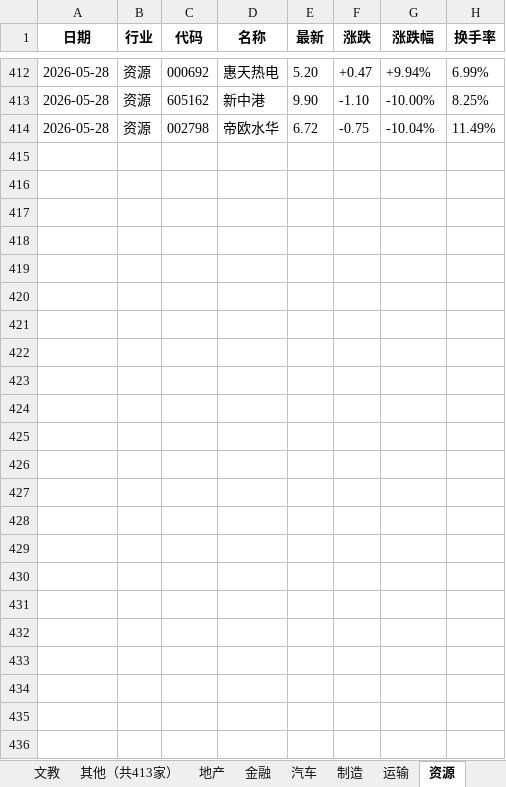
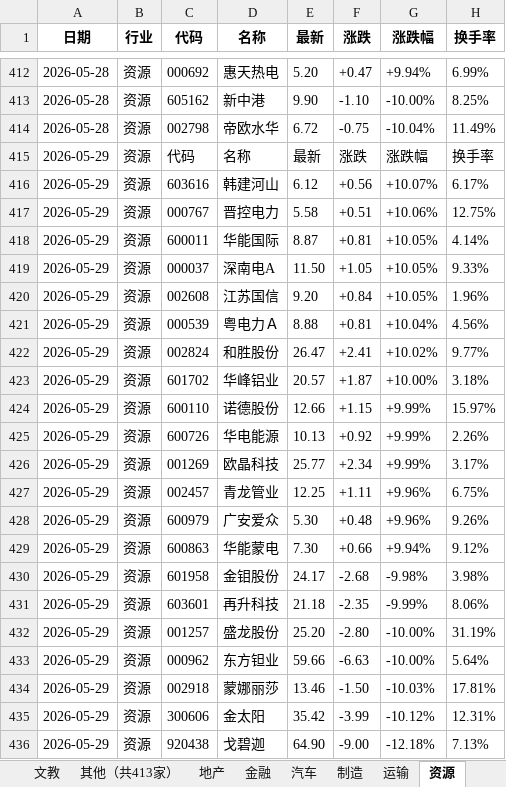
Before and after one commit to Haaasan888/fetch_data, an Excel workbook: 行业涨跌停统计_每日追加.xlsx, sheet 资源, drawn as a sheet; only a part is shown, gaps mark what is left out; values as stored, in another font and other column widths than the file's, no borders; the diff names each change by its address in the sheet, - before the commit and + after, or states it on an @@ line.

```diff
--- a/行业涨跌停统计_每日追加.xlsx (sheet 资源)
+++ b/行业涨跌停统计_每日追加.xlsx (sheet 资源)
+row 415: 2026-05-29 | 资源 | 代码 | 名称 | 最新 | 涨跌 | 涨跌幅 | 换手率
+row 416: 2026-05-29 | 资源 | 603616 | 韩建河山 | 6.12 | +0.56 | +10.07% | 6.17%
+row 417: 2026-05-29 | 资源 | 000767 | 晋控电力 | 5.58 | +0.51 | +10.06% | 12.75%
+row 418: 2026-05-29 | 资源 | 600011 | 华能国际 | 8.87 | +0.81 | +10.05% | 4.14%
+row 419: 2026-05-29 | 资源 | 000037 | 深南电A | 11.50 | +1.05 | +10.05% | 9.33%
+row 420: 2026-05-29 | 资源 | 002608 | 江苏国信 | 9.20 | +0.84 | +10.05% | 1.96%
+row 421: 2026-05-29 | 资源 | 000539 | 粤电力Ａ | 8.88 | +0.81 | +10.04% | 4.56%
+row 422: 2026-05-29 | 资源 | 002824 | 和胜股份 | 26.47 | +2.41 | +10.02% | 9.77%
+row 423: 2026-05-29 | 资源 | 601702 | 华峰铝业 | 20.57 | +1.87 | +10.00% | 3.18%
+row 424: 2026-05-29 | 资源 | 600110 | 诺德股份 | 12.66 | +1.15 | +9.99% | 15.97%
+row 425: 2026-05-29 | 资源 | 600726 | 华电能源 | 10.13 | +0.92 | +9.99% | 2.26%
+row 426: 2026-05-29 | 资源 | 001269 | 欧晶科技 | 25.77 | +2.34 | +9.99% | 3.17%
+row 427: 2026-05-29 | 资源 | 002457 | 青龙管业 | 12.25 | +1.11 | +9.96% | 6.75%
+row 428: 2026-05-29 | 资源 | 600979 | 广安爱众 | 5.30 | +0.48 | +9.96% | 9.26%
+row 429: 2026-05-29 | 资源 | 600863 | 华能蒙电 | 7.30 | +0.66 | +9.94% | 9.12%
+row 430: 2026-05-29 | 资源 | 601958 | 金钼股份 | 24.17 | -2.68 | -9.98% | 3.98%
+row 431: 2026-05-29 | 资源 | 603601 | 再升科技 | 21.18 | -2.35 | -9.99% | 8.06%
+row 432: 2026-05-29 | 资源 | 001257 | 盛龙股份 | 25.20 | -2.80 | -10.00% | 31.19%
+row 433: 2026-05-29 | 资源 | 000962 | 东方钽业 | 59.66 | -6.63 | -10.00% | 5.64%
+row 434: 2026-05-29 | 资源 | 002918 | 蒙娜丽莎 | 13.46 | -1.50 | -10.03% | 17.81%
+row 435: 2026-05-29 | 资源 | 300606 | 金太阳 | 35.42 | -3.99 | -10.12% | 12.31%
+row 436: 2026-05-29 | 资源 | 920438 | 戈碧迦 | 64.90 | -9.00 | -12.18% | 7.13%
```
Also changed, not shown: sheet 数据明细, sheet 制造, sheet 硬科, sheet 行业涨跌排行, sheet 软科, sheet 其他（共414家）, 9 more sheets.
